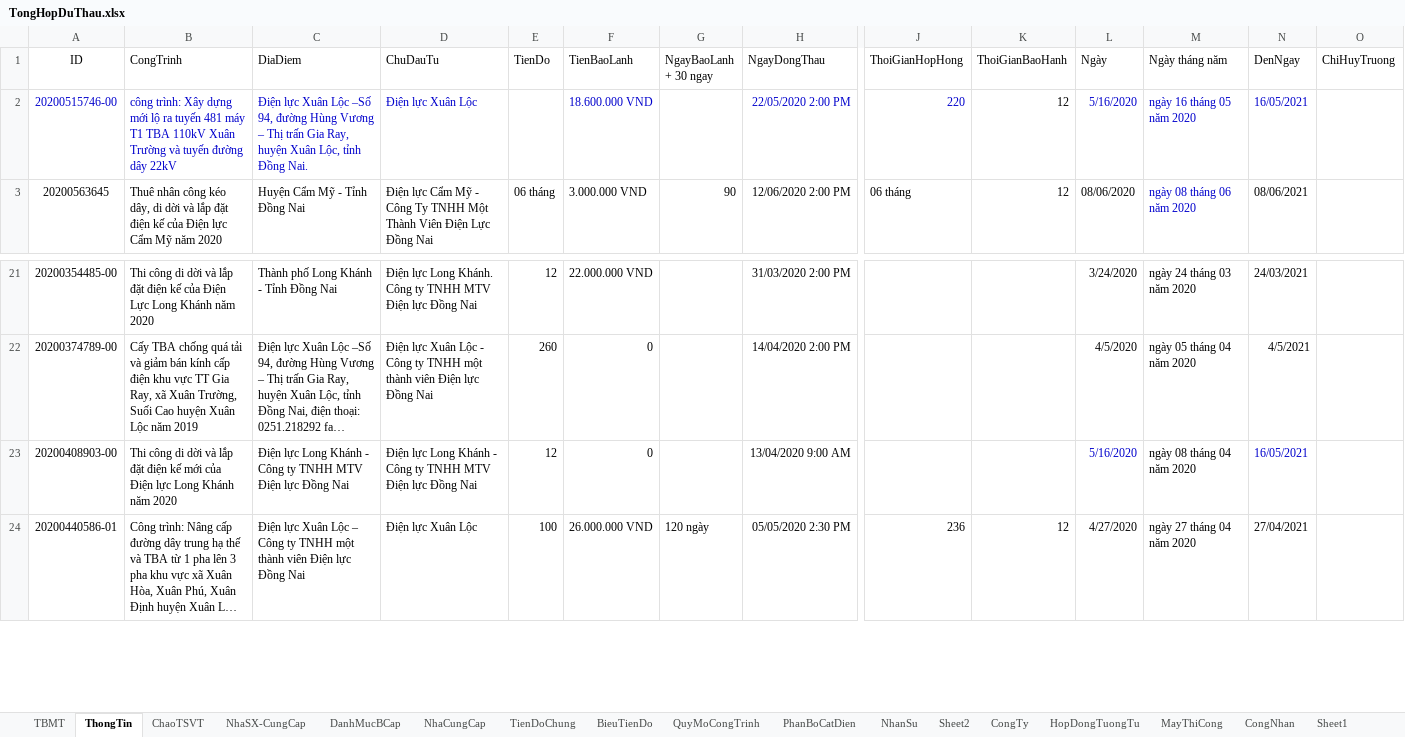
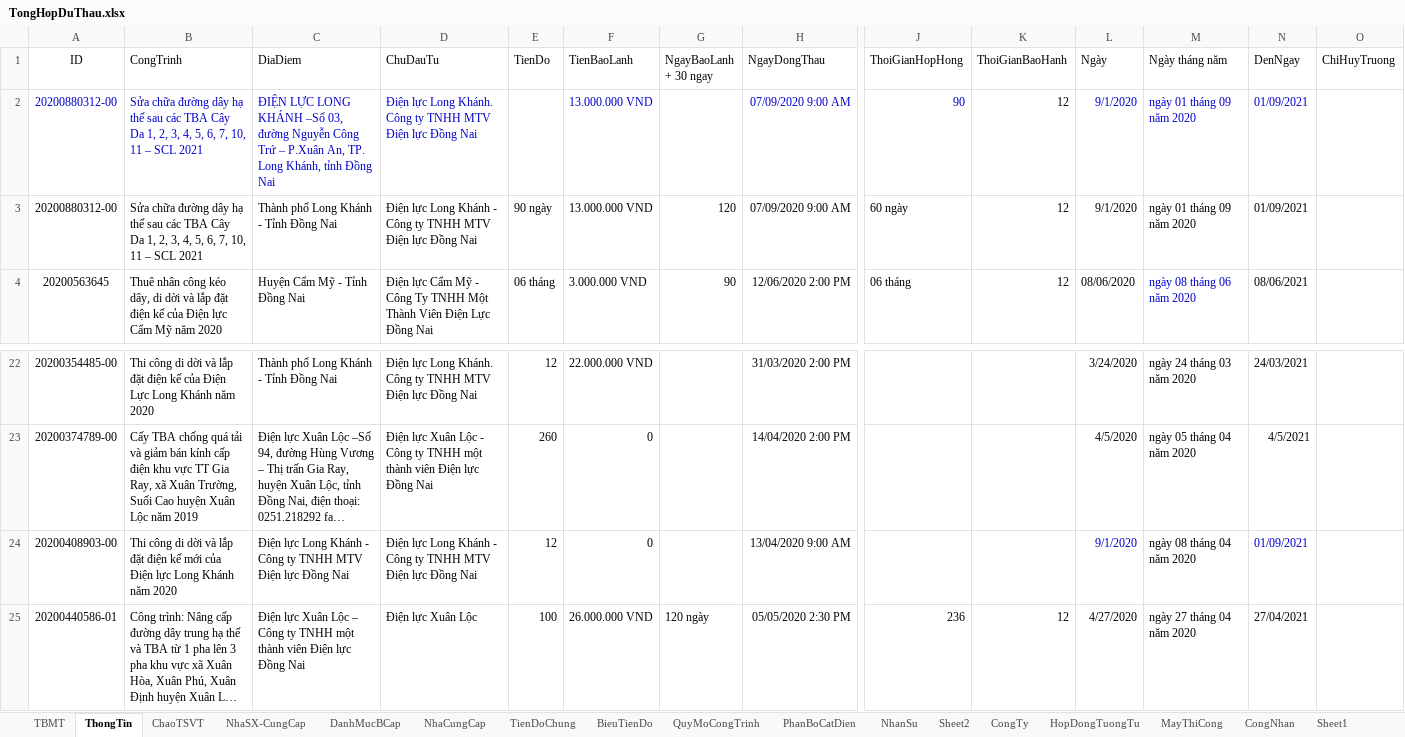
Before and after one commit to thuctd/ThuLoc, an Excel workbook: TongHopDuThau.xlsx, sheet ThongTin, drawn as a sheet; only a part is shown, gaps mark what is left out; long unchanged cells end in …; values as stored, in another font and other column widths than the file's, no borders; conditional formats not drawn; removed rows and columns are numbered as before the commit, all else as after; rows hold the shown columns only; the diff names each change by its address in the sheet, - before the commit and + after, or states it on an @@ line.

```diff
--- a/TongHopDuThau.xlsx (sheet ThongTin)
+++ b/TongHopDuThau.xlsx (sheet ThongTin)
-row 2: 20200515746-00 | công trình: Xây dựng mới lộ ra tuyến 481 máy T1 TBA 110kV Xuân Trường và tuyến đường dây 22kV | Điện lực Xuân Lộc –Số 94, đường Hùng Vương – Thị trấn Gia Ray, huyện Xuân Lộc, tỉnh Đồng Nai. | Điện lực Xuân Lộc |  | 18.600.000 VND |  | 22/05/2020 2:00 PM | 220 | 12 | 5/16/2020 | ngày 16 tháng 05 năm 2020 | 16/05/2021
+row 2: 20200880312-00 | Sửa chữa đường dây hạ thế sau các TBA Cây Da 1, 2, 3, 4, 5, 6, 7, 10, 11 – SCL 2021 | ĐIỆN LỰC LONG KHÁNH –Số 03, đường Nguyễn Công Trứ – P.Xuân An, TP. Long Khánh, tỉnh Đồng Nai | Điện lực Long Khánh. Công ty TNHH MTV Điện lực Đồng Nai |  | 13.000.000 VND |  | 07/09/2020 9:00 AM | 90 | 12 | 9/1/2020 | ngày 01 tháng 09 năm 2020 | 01/09/2021
+row 3: 20200880312-00 | Sửa chữa đường dây hạ thế sau các TBA Cây Da 1, 2, 3, 4, 5, 6, 7, 10, 11 – SCL 2021 | Thành phố Long Khánh - Tỉnh Đồng Nai | Điện lực Long Khánh - Công ty TNHH MTV Điện lực Đồng Nai | 90 ngày | 13.000.000 VND | 120 | 07/09/2020 9:00 AM | 60 ngày | 12 | 9/1/2020 | ngày 01 tháng 09 năm 2020 | 01/09/2021
-L24 (Ngày): 5/16/2020
+L24 (Ngày): 9/1/2020
-N24 (DenNgay): 16/05/2021
+N24 (DenNgay): 01/09/2021
```
Also changed, not shown: sheet TBMT, formulas that keep their value, 1 other file.
